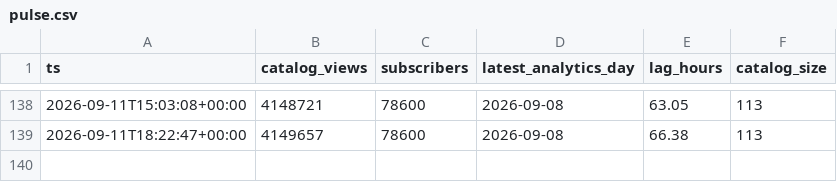
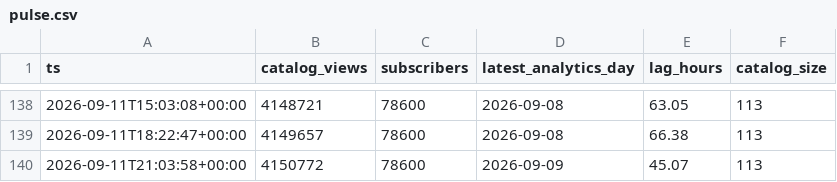
Before and after one commit to davejeltema3/boundless-view-lag, a CSV file: data/pulse.csv, drawn as a sheet; only a part is shown, gaps mark what is left out; the diff names each change by its address in the sheet, - before the commit and + after, or states it on an @@ line.

```diff
--- a/data/pulse.csv
+++ b/data/pulse.csv
+row 140: 2026-09-11T21:03:58+00:00 | 4150772 | 78600 | 2026-09-09 | 45.07 | 113
```
Also changed, not shown: 5 other files.
